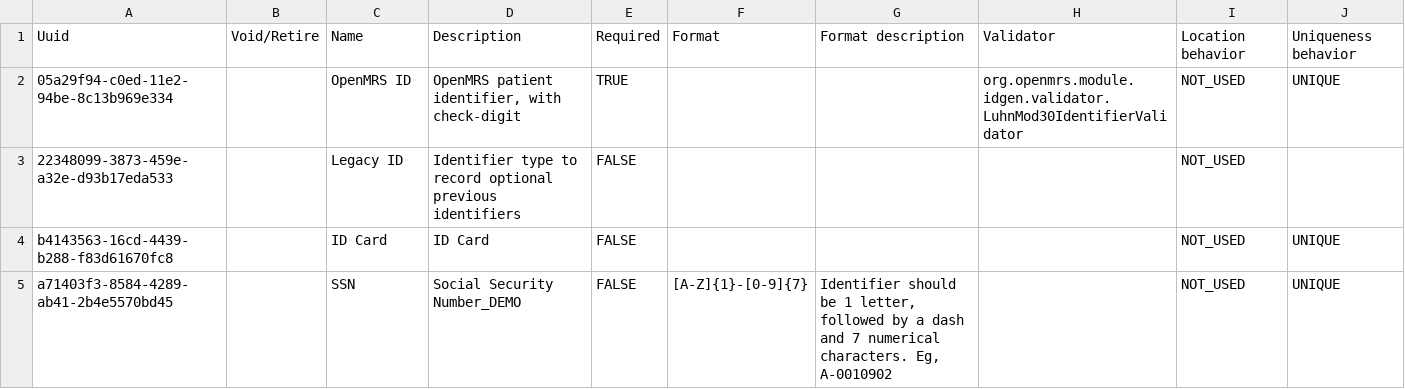
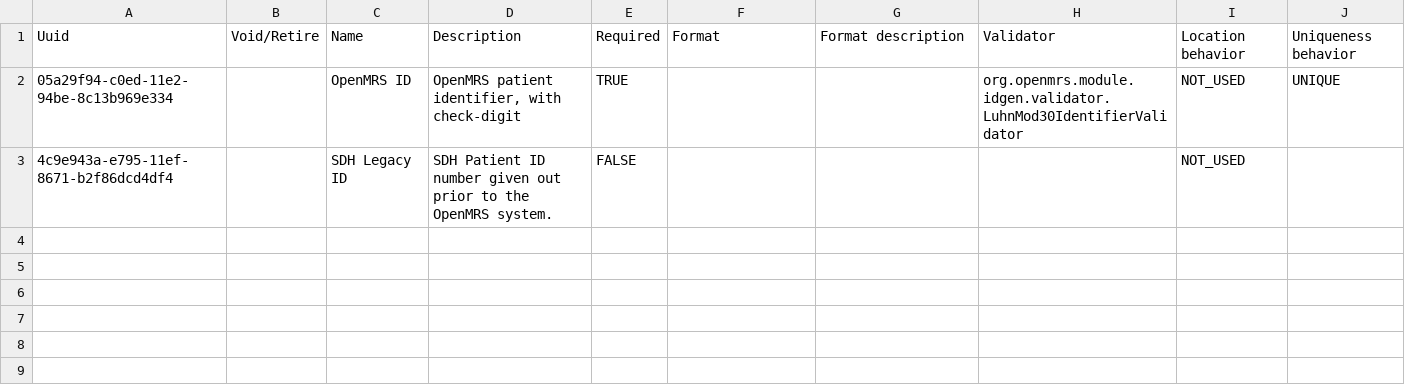
Before and after one commit to pgorrindo/openmrs-distro-referenceapplication, a CSV file: distro/configuration/patientidentifiertypes/patientidentifiertypes-core-sdh.csv, drawn as a sheet.

Commit message:
Update patientidentifiertypes-core-sdh.csv (#55)

```diff
--- a/distro/configuration/patientidentifiertypes/patientidentifiertypes-core-sdh.csv
+++ b/distro/configuration/patientidentifiertypes/patientidentifiertypes-core-sdh.csv
@@ -2,4 +2,2 @@ Uuid,Void/Retire,Name,Description,Required,Format,Format description,Validator,L
 05a29f94-c0ed-11e2-94be-8c13b969e334,,OpenMRS ID,"OpenMRS patient identifier, with check-digit",TRUE,,,org.openmrs.module.idgen.validator.LuhnMod30IdentifierValidator,NOT_USED,UNIQUE
-22348099-3873-459e-a32e-d93b17eda533,,Legacy ID,Identifier type to record optional previous identifiers ,FALSE,,,,NOT_USED,
-b4143563-16cd-4439-b288-f83d61670fc8,,ID Card,ID Card,FALSE,,,,NOT_USED,UNIQUE
-a71403f3-8584-4289-ab41-2b4e5570bd45,,SSN,Social Security Number_DEMO,FALSE,[A-Z]{1}-[0-9]{7},"Identifier should be 1 letter, followed by a dash and 7 numerical characters. Eg, A-0010902",,NOT_USED,UNIQUE
+4c9e943a-e795-11ef-8671-b2f86dcd4df4,,SDH Legacy ID,"SDH Patient ID number given out prior to the OpenMRS system.",FALSE,,,,NOT_USED,
```
